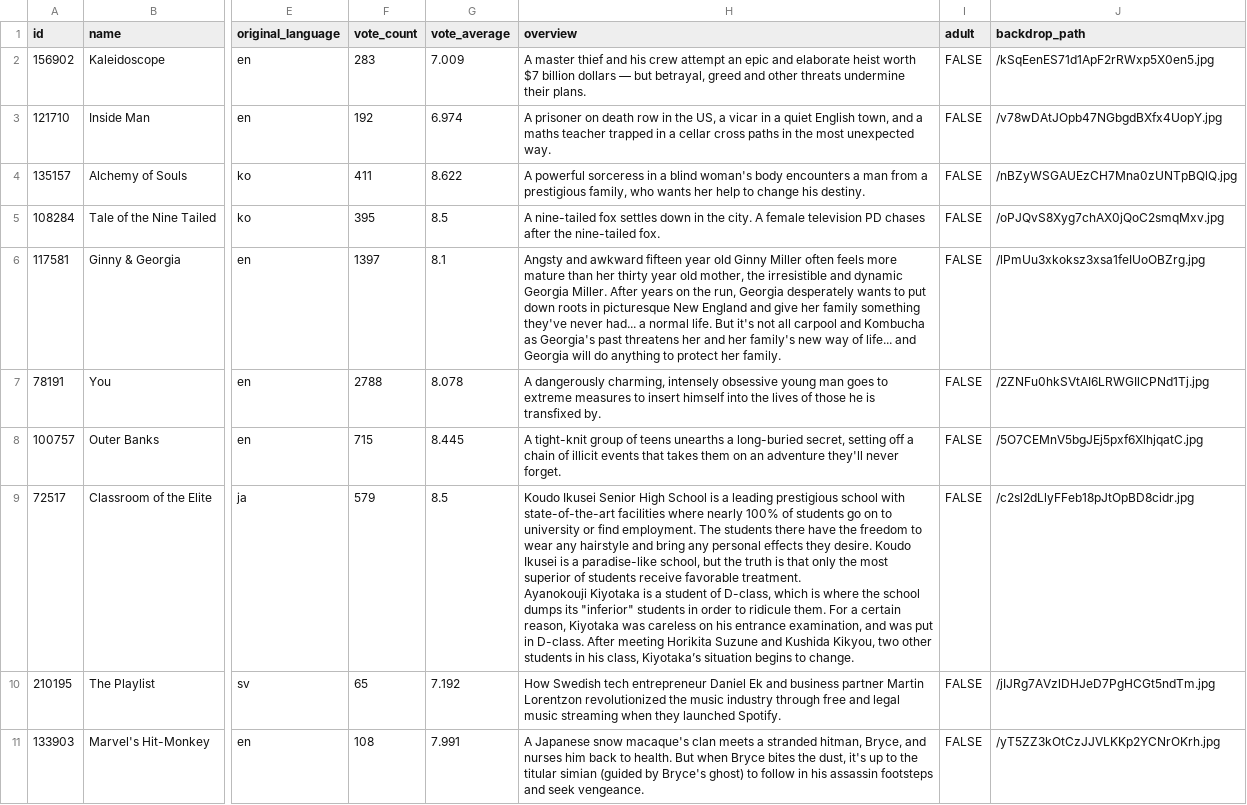
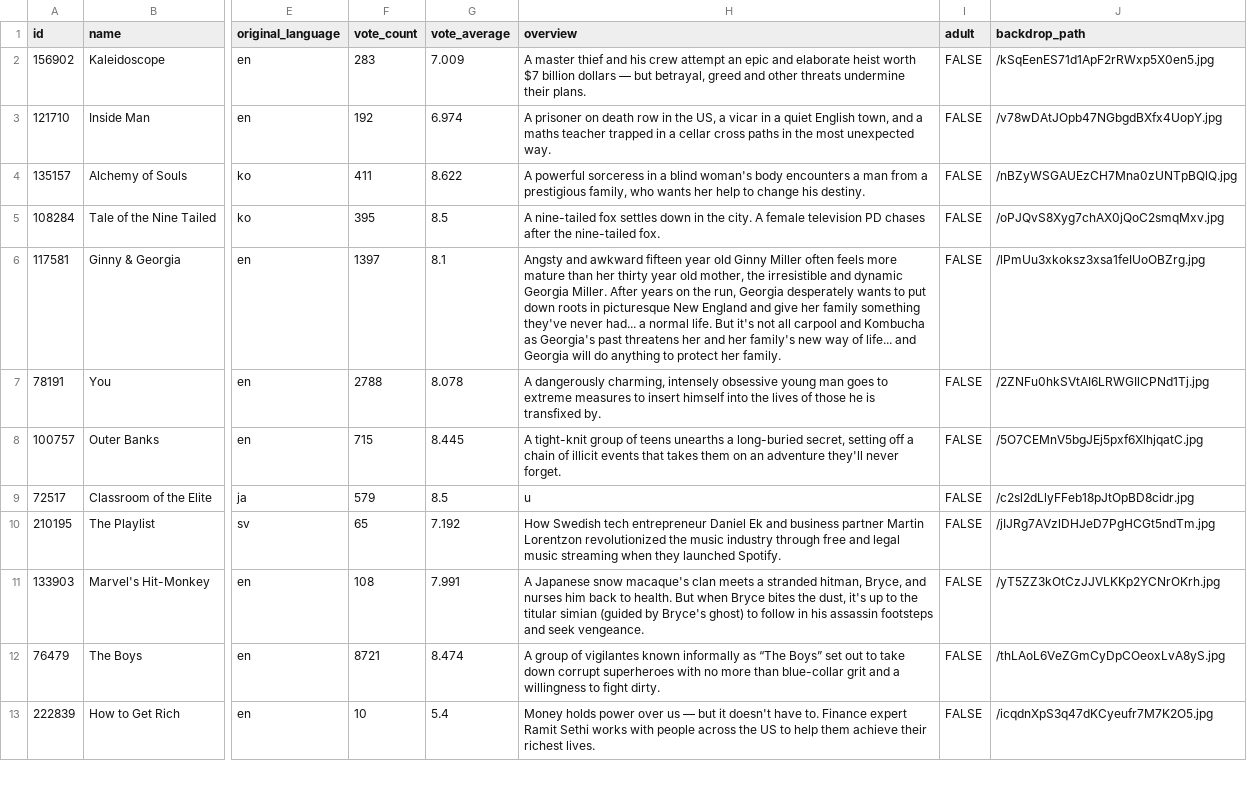
Before and after one commit to dtawusaku/movie-recap, a CSV file: watched-series.csv, drawn as a sheet; only a part is shown, gaps mark what is left out; the shorter side is filled out with more unchanged rows; ↵ is a line break in a cell; the diff names each change by its address in the sheet, - before the commit and + after, or states it on an @@ line.

Commit message:
start data visualization

```diff
--- a/watched-series.csv
+++ b/watched-series.csv
-H9 (overview): Koudo Ikusei Senior High School is a leading prestigious school with state-of-the-art facilities where nearly 100% of students go on to university or find employment. The students there have the freedom to wear any hairstyle and bring any personal effects they desire. Koudo Ikusei is a paradise-like school, but the truth is that only the most superior of students receive favorable treatment. ↵ Ayanokouji Kiyotaka is a student of D-class, which is where the school dumps its "inferior" students in order to ridicule them. For a certain reason, Kiyotaka was careless on his entrance examination, and was put in D-class. After meeting Horikita Suzune and Kushida Kikyou, two other students in his class, Kiyotaka’s situation begins to change.
+H9 (overview): u
```
Also changed, not shown: 3 other files.
